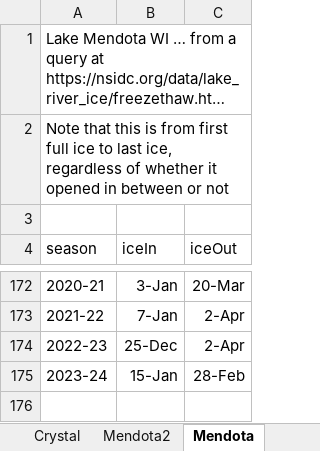
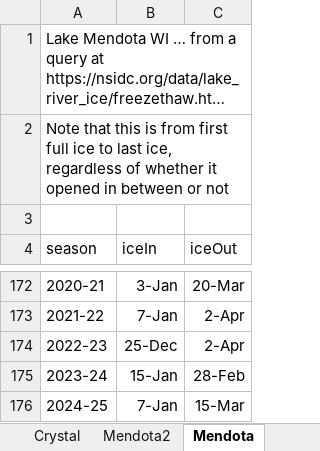
Before and after one commit to droglenc/droglenc.github.io, an Excel workbook: portfolio/posts/_data/IceDates.xlsx, sheet Mendota, drawn as a sheet; only a part is shown, gaps mark what is left out; long unchanged cells end in …; values as stored, in another font and other column widths than the file's, no borders; the diff names each change by its address in the sheet, - before the commit and + after, or states it on an @@ line.

```diff
--- a/portfolio/posts/_data/IceDates.xlsx (sheet Mendota)
+++ b/portfolio/posts/_data/IceDates.xlsx (sheet Mendota)
+row 176: 2024-25 | 7-Jan | 15-Mar
```
Also changed, not shown: sheet Mendota2, sheet Eagle, portfolio/posts/_data/Flynn_Dam_Heights.xlsx, 38 other files.
